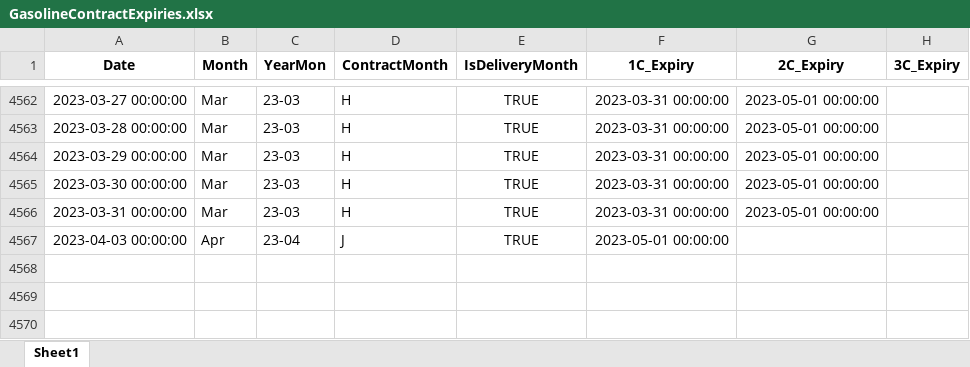
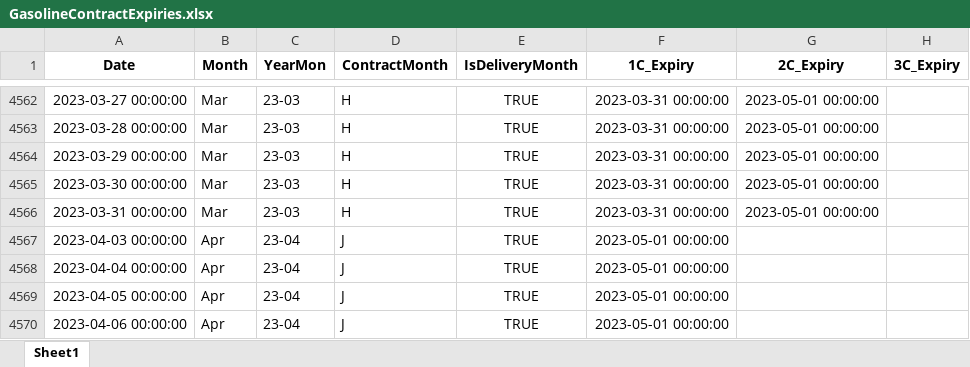
Before and after one commit to nashp/econometrics, an Excel workbook: project/data/GasolineContractExpiries.xlsx, sheet Sheet1, drawn as a sheet; only a part is shown, gaps mark what is left out; values as stored, in another font and other column widths than the file's, no borders; the diff names each change by its address in the sheet, - before the commit and + after, or states it on an @@ line.

```diff
--- a/project/data/GasolineContractExpiries.xlsx (sheet Sheet1)
+++ b/project/data/GasolineContractExpiries.xlsx (sheet Sheet1)
+row 4568: 2023-04-04 00:00:00 | Apr | 23-04 | J | TRUE | 2023-05-01 00:00:00
+row 4569: 2023-04-05 00:00:00 | Apr | 23-04 | J | TRUE | 2023-05-01 00:00:00
+row 4570: 2023-04-06 00:00:00 | Apr | 23-04 | J | TRUE | 2023-05-01 00:00:00
```
Also changed, not shown: project/data/CopperContractExpiries.xlsx, project/data/FXData.xlsx, 28 other files.
